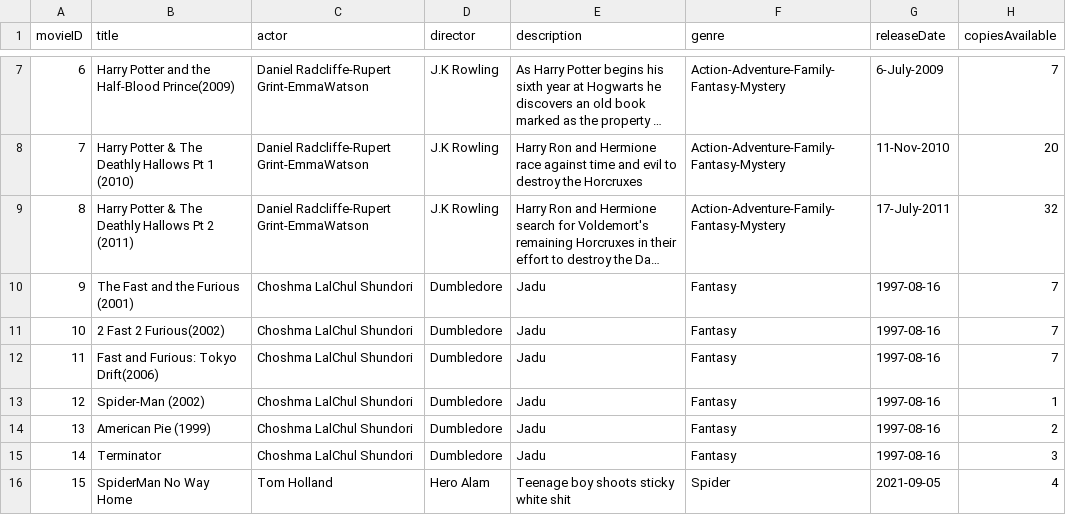
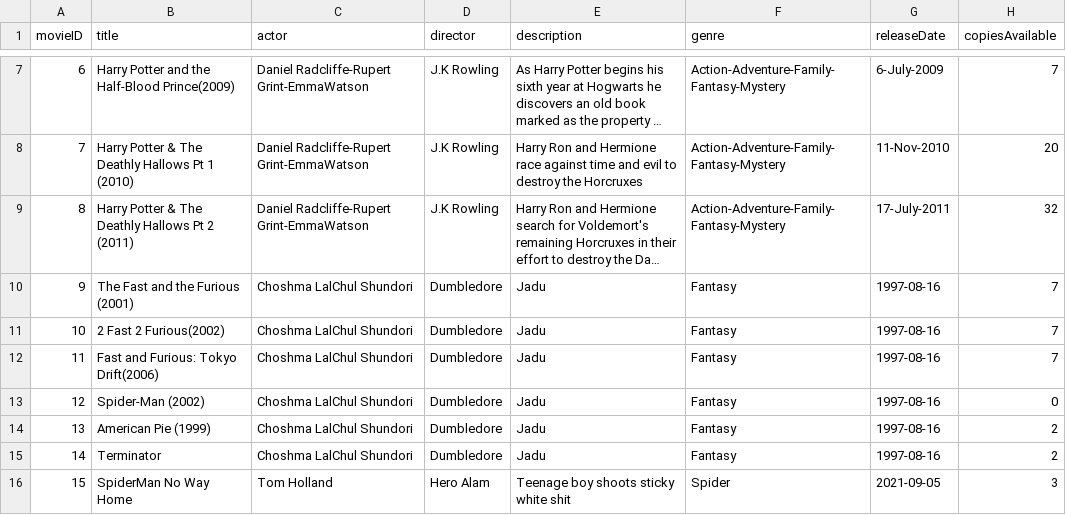
Before and after one commit to shifata/retailManagement, a CSV file: src/main/java/database/movies.csv, drawn as a sheet; only a part is shown, gaps mark what is left out; long unchanged cells end in ….

```diff
--- a/src/main/java/database/movies.csv
+++ b/src/main/java/database/movies.csv
@@ -12,5 +12,5 @@ movieID,title,actor,director,description,genre,releaseDate,copiesAvailable
 11,Fast and Furious: Tokyo Drift(2006),Choshma LalChul Shundori,Dumbledore,Jadu,Fantasy,1997-08-16,7
-12,Spider-Man (2002),Choshma LalChul Shundori,Dumbledore,Jadu,Fantasy,1997-08-16,1
+12,Spider-Man (2002),Choshma LalChul Shundori,Dumbledore,Jadu,Fantasy,1997-08-16,0
 13,American Pie (1999),Choshma LalChul Shundori,Dumbledore,Jadu,Fantasy,1997-08-16,2
-14,Terminator,Choshma LalChul Shundori,Dumbledore,Jadu,Fantasy,1997-08-16,3
-15,SpiderMan No Way Home,Tom Holland,Hero Alam,Teenage boy shoots sticky white shit,Spider,2021-09-05,4
+14,Terminator,Choshma LalChul Shundori,Dumbledore,Jadu,Fantasy,1997-08-16,2
+15,SpiderMan No Way Home,Tom Holland,Hero Alam,Teenage boy shoots sticky white shit,Spider,2021-09-05,3
```
Also changed, not shown: src/main/java/database/orders.csv, src/main/java/database/users.csv, 7 other files.
